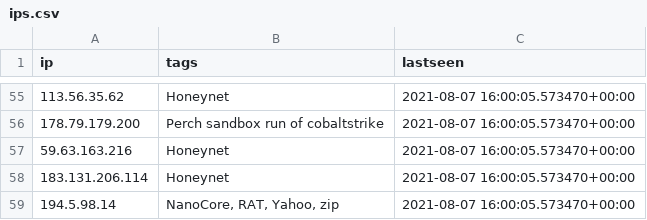
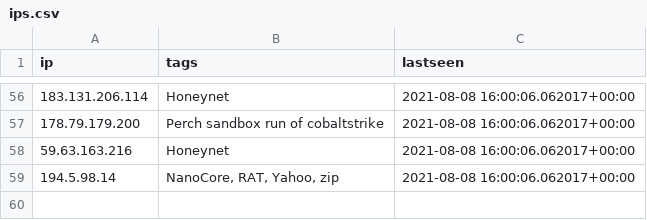
Before and after one commit to PerchSecurity/PerchLabs, a CSV file: ips.csv, drawn as a sheet; only a part is shown, gaps mark what is left out; the diff covers the shown part only.

```diff
--- a/ips.csv
+++ b/ips.csv
@@ -55,5 +56,4 @@
-"113.56.35.62","Honeynet","2021-08-07 16:00:05.573470+00:00"
-"178.79.179.200","Perch sandbox run of cobaltstrike","2021-08-07 16:00:05.573470+00:00"
-"59.63.163.216","Honeynet","2021-08-07 16:00:05.573470+00:00"
-"183.131.206.114","Honeynet","2021-08-07 16:00:05.573470+00:00"
-"194.5.98.14","NanoCore, RAT, Yahoo, zip","2021-08-07 16:00:05.573470+00:00"
+"183.131.206.114","Honeynet","2021-08-08 16:00:06.062017+00:00"
+"178.79.179.200","Perch sandbox run of cobaltstrike","2021-08-08 16:00:06.062017+00:00"
+"59.63.163.216","Honeynet","2021-08-08 16:00:06.062017+00:00"
+"194.5.98.14","NanoCore, RAT, Yahoo, zip","2021-08-08 16:00:06.062017+00:00"
```
Also changed, not shown: 19 added rows, 18 removed rows and 38 edited cells elsewhere in this file, 2 other files.
